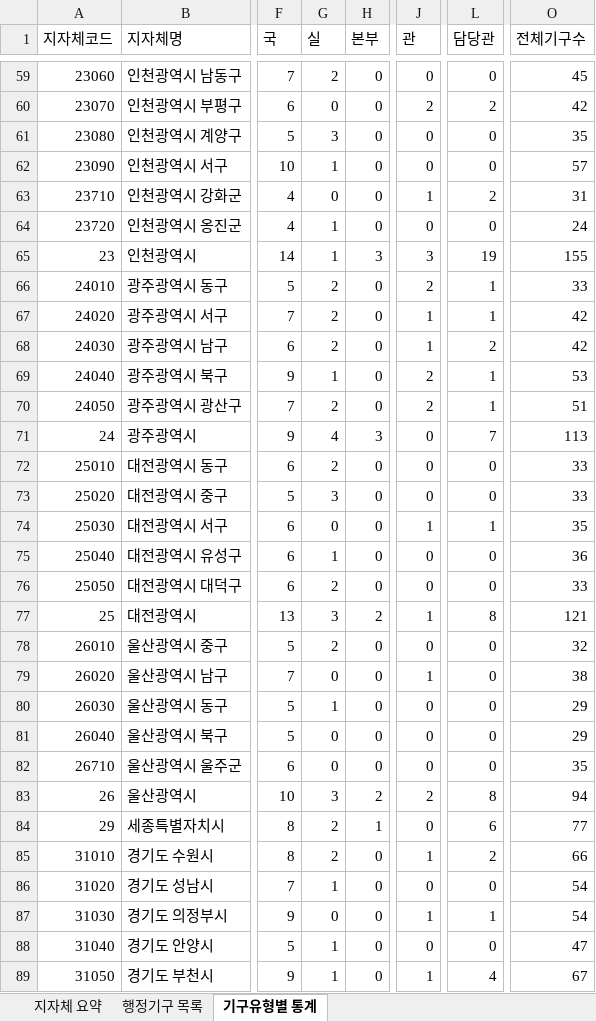
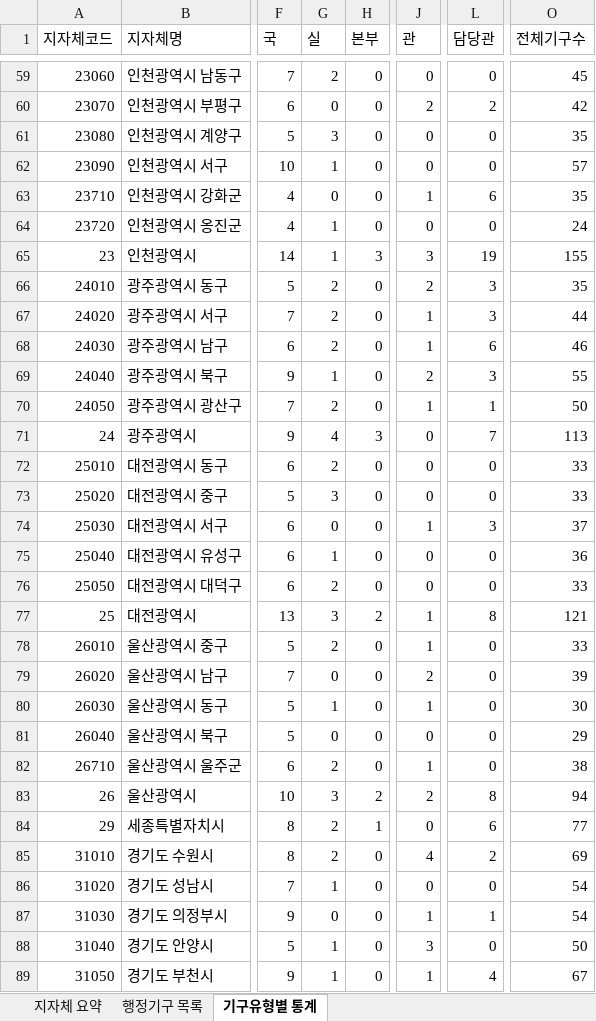
Before and after one commit to minskapo/local-gov-org, an Excel workbook: data/processed/지자체_행정기구_전체.xlsx, sheet 기구유형별 통계, drawn as a sheet; only a part is shown, gaps mark what is left out; values as stored, in another font and other column widths than the file's, no cell formats; the diff covers the shown part only; the diff names each change by its address in the sheet, - before the commit and + after, or states it on an @@ line.

```diff
--- a/data/processed/지자체_행정기구_전체.xlsx (sheet 기구유형별 통계)
+++ b/data/processed/지자체_행정기구_전체.xlsx (sheet 기구유형별 통계)
-L63 (담당관): 2
+L63 (담당관): 6
-O63 (전체기구수): 31
+O63 (전체기구수): 35
-L66:L67 (담당관): 1
+L66:L67 (담당관): 3
-O66 (전체기구수): 33
+O66 (전체기구수): 35
-O67 (전체기구수): 42
+O67 (전체기구수): 44
-L68 (담당관): 2
+L68 (담당관): 6
-O68 (전체기구수): 42
+O68 (전체기구수): 46
-L69 (담당관): 1
+L69 (담당관): 3
-O69 (전체기구수): 53
+O69 (전체기구수): 55
-J70 (관): 2
+J70 (관): 1
-O70 (전체기구수): 51
+O70 (전체기구수): 50
-L74 (담당관): 1
+L74 (담당관): 3
-O74 (전체기구수): 35
+O74 (전체기구수): 37
-J78 (관): 0
+J78 (관): 1
-O78 (전체기구수): 32
+O78 (전체기구수): 33
-J79 (관): 1
+J79 (관): 2
-O79 (전체기구수): 38
+O79 (전체기구수): 39
-J80 (관): 0
+J80 (관): 1
-O80 (전체기구수): 29
+O80 (전체기구수): 30
-G82 (실): 0
+G82 (실): 2
-J82 (관): 0
+J82 (관): 1
-O82 (전체기구수): 35
+O82 (전체기구수): 38
-J85 (관): 1
+J85 (관): 4
-O85 (전체기구수): 66
+O85 (전체기구수): 69
-J88 (관): 0
+J88 (관): 3
-O88 (전체기구수): 47
+O88 (전체기구수): 50
```
Also changed, not shown: 1 added row, 1 removed row and 210 edited cells elsewhere in this sheet, sheet 행정기구 목록, sheet 지자체 요약, cell formats, data/processed/기후환경_행정기구_현황.xlsx, 1 other file.
